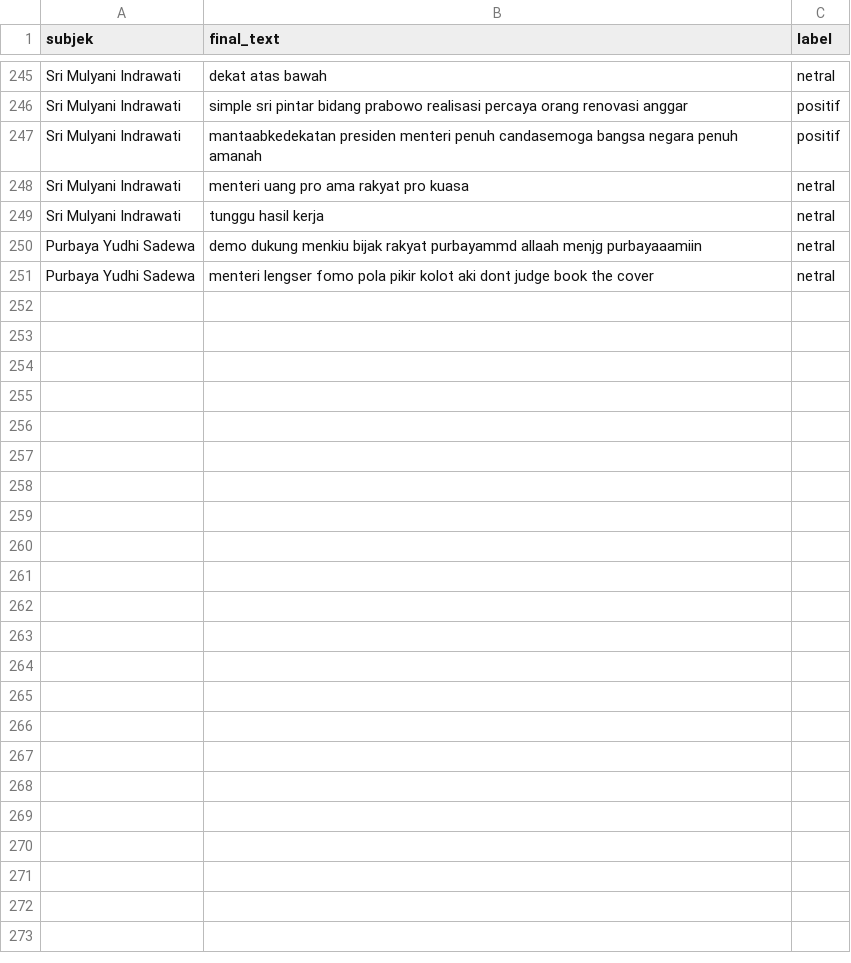
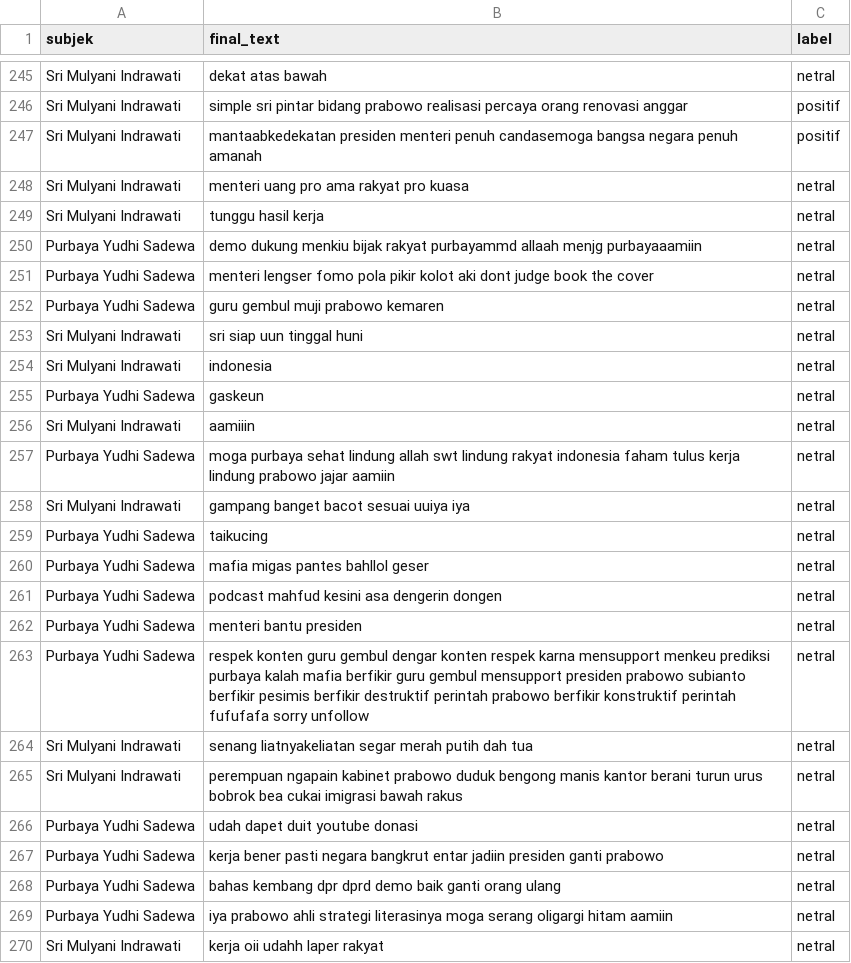
Before and after one commit to aljuan14/Pemrosesan-Teks-Teori, a CSV file: CPMK 3/data_manual.csv, drawn as a sheet; only a part is shown, gaps mark what is left out; the diff covers the shown part only; the diff names each change by its address in the sheet, - before the commit and + after, or states it on an @@ line.

```diff
--- a/CPMK 3/data_manual.csv
+++ b/CPMK 3/data_manual.csv
+row 252: Purbaya Yudhi Sadewa | guru gembul muji prabowo kemaren | netral
+row 253: Sri Mulyani Indrawati | sri siap uun tinggal huni | netral
+row 254: Sri Mulyani Indrawati | indonesia | netral
+row 255: Purbaya Yudhi Sadewa | gaskeun | netral
+row 256: Sri Mulyani Indrawati | aamiiin | netral
+row 257: Purbaya Yudhi Sadewa | moga purbaya sehat lindung allah swt lindung rakyat indonesia faham tulus kerja lindung prabowo jajar aamiin | netral
+row 258: Sri Mulyani Indrawati | gampang banget bacot sesuai uuiya iya | netral
+row 259: Purbaya Yudhi Sadewa | taikucing | netral
+row 260: Purbaya Yudhi Sadewa | mafia migas pantes bahllol geser | netral
+row 261: Purbaya Yudhi Sadewa | podcast mahfud kesini asa dengerin dongen | netral
+row 262: Purbaya Yudhi Sadewa | menteri bantu presiden | netral
+row 263: Purbaya Yudhi Sadewa | respek konten guru gembul dengar konten respek karna mensupport menkeu prediksi purbaya kalah mafia berfikir guru gembul mensupport presiden prabowo subianto berfikir pesimis berfikir destruktif perintah prabowo berfikir konstruktif perintah fufufafa sorry unfollow | netral
+row 264: Sri Mulyani Indrawati | senang liatnyakeliatan segar merah putih dah tua | netral
+row 265: Sri Mulyani Indrawati | perempuan ngapain kabinet prabowo duduk bengong manis kantor berani turun urus bobrok bea cukai imigrasi bawah rakus | netral
+row 266: Purbaya Yudhi Sadewa | udah dapet duit youtube donasi | netral
+row 267: Purbaya Yudhi Sadewa | kerja bener pasti negara bangkrut entar jadiin presiden ganti prabowo | netral
+row 268: Purbaya Yudhi Sadewa | bahas kembang dpr dprd demo baik ganti orang ulang | netral
+row 269: Purbaya Yudhi Sadewa | iya prabowo ahli strategi literasinya moga serang oligargi hitam aamiin | netral
+row 270: Sri Mulyani Indrawati | kerja oii udahh laper rakyat | netral
```
Also changed, not shown: 31 added rows elsewhere in this file, 6 other files.
